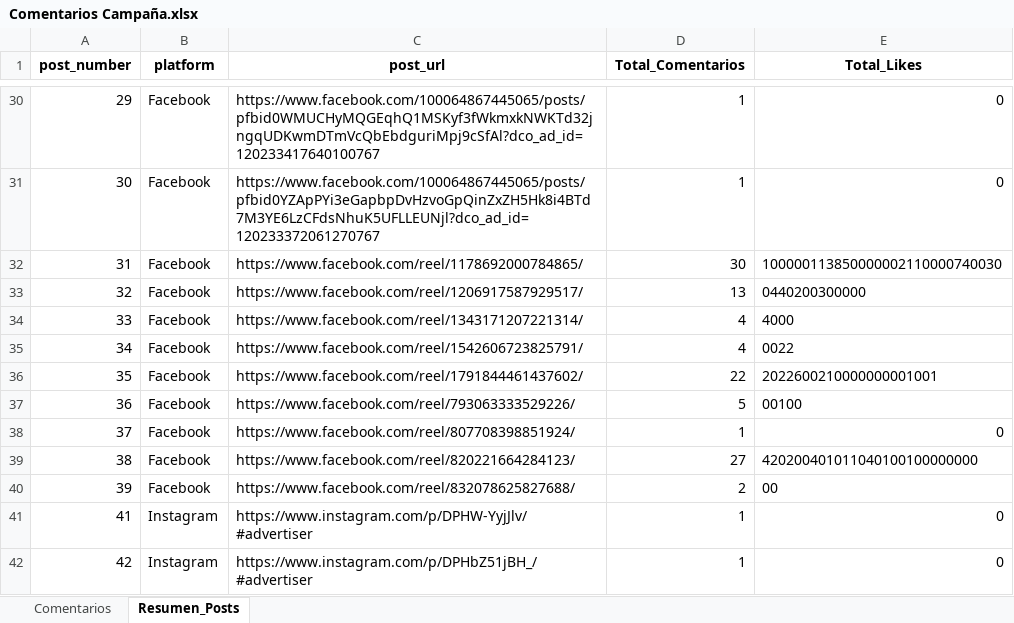
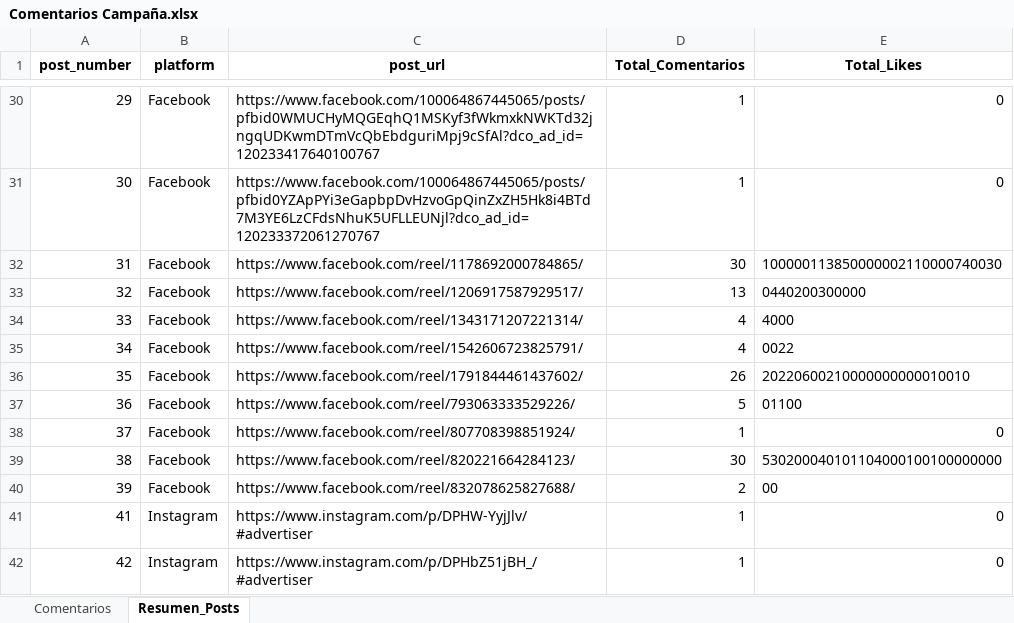
Before and after one commit to sociallisteningalpina-lang/dashboard-one-plus, an Excel workbook: Comentarios Campaña.xlsx, sheet Resumen_Posts, drawn as a sheet; only a part is shown, gaps mark what is left out; values as stored, in another font and other column widths than the file's, no borders; the diff names each change by its address in the sheet, - before the commit and + after, or states it on an @@ line.

```diff
--- a/Comentarios Campaña.xlsx (sheet Resumen_Posts)
+++ b/Comentarios Campaña.xlsx (sheet Resumen_Posts)
-D36 (Total_Comentarios): 22
+D36 (Total_Comentarios): 26
-E36 (Total_Likes): 2022600210000000001001
+E36 (Total_Likes): 20220600210000000000010010
-E37 (Total_Likes): 00100
+E37 (Total_Likes): 01100
-D39 (Total_Comentarios): 27
+D39 (Total_Comentarios): 30
-E39 (Total_Likes): 420200401011040100100000000
+E39 (Total_Likes): 530200040101104000100100000000
```
Also changed, not shown: sheet Comentarios, 1 other file.
